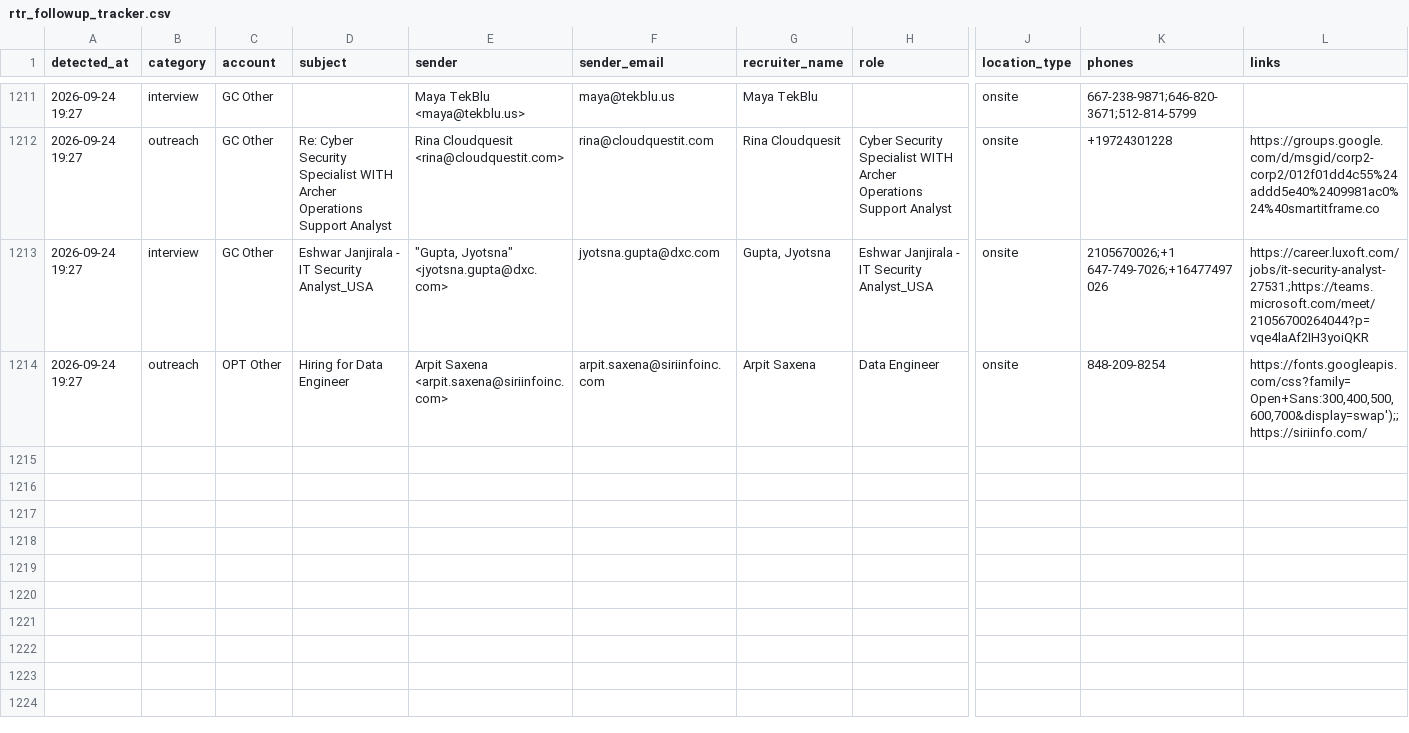
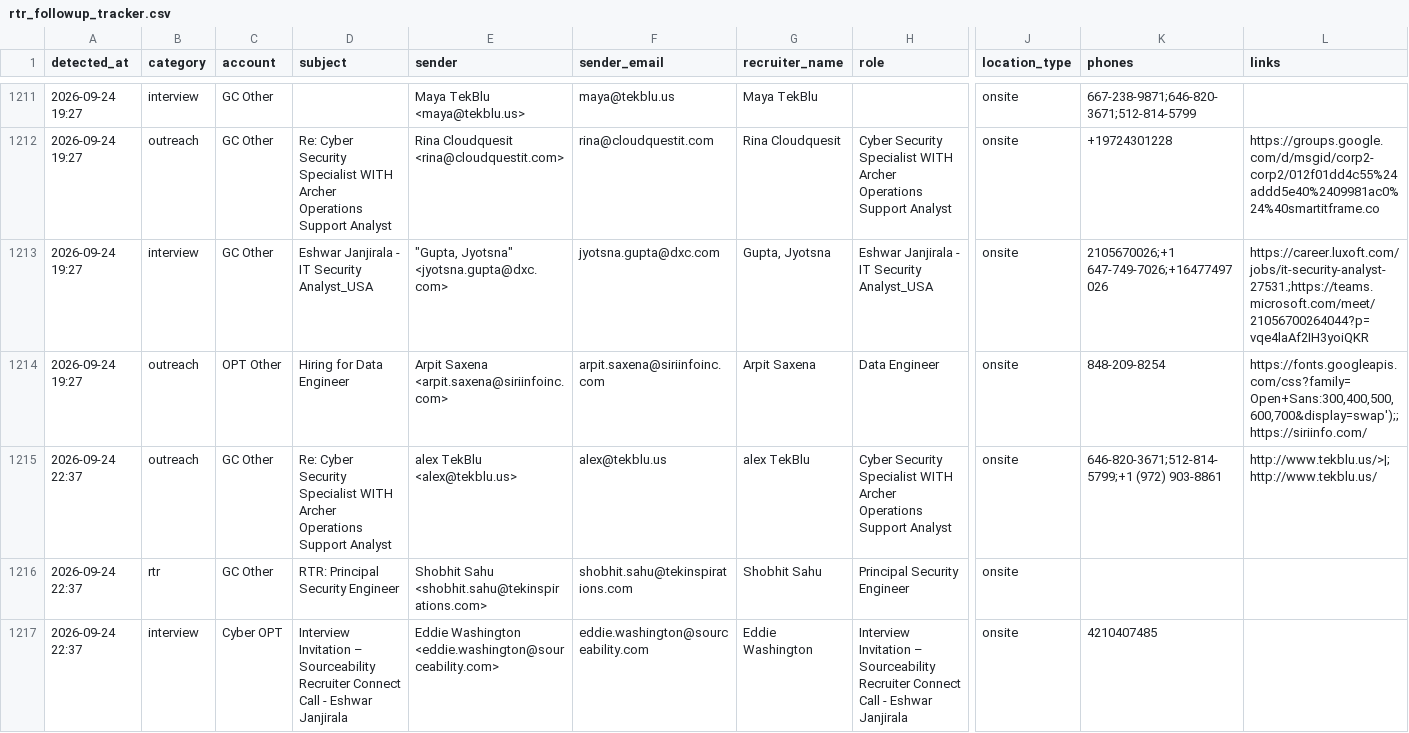
Before and after one commit to eshwarjay0-delS/gmail-watcher, a CSV file: data/rtr_followup_tracker.csv, drawn as a sheet; only a part is shown, gaps mark what is left out; rows hold the shown columns only; the diff names each change by its address in the sheet, - before the commit and + after, or states it on an @@ line.

```diff
--- a/data/rtr_followup_tracker.csv
+++ b/data/rtr_followup_tracker.csv
+row 1215: 2026-09-24 22:37 | outreach | GC Other | Re: Cyber Security Specialist WITH Archer Operations Support Analyst | alex TekBlu <alex@tekblu.us> | alex@tekblu.us | alex TekBlu | Cyber Security Specialist WITH Archer Operations Support Analyst | onsite | 646-820-3671;512-814-5799;+1 (972) 903-8861 | http://www.tekblu.us/>|;http://www.tekblu.us/
+row 1216: 2026-09-24 22:37 | rtr | GC Other | RTR: Principal Security Engineer | Shobhit Sahu <shobhit.sahu@tekinspirations.com> | shobhit.sahu@tekinspirations.com | Shobhit Sahu | Principal Security Engineer | onsite
+row 1217: 2026-09-24 22:37 | interview | Cyber OPT | Interview Invitation – Sourceability Recruiter Connect Call - Eshwar Janjirala | Eddie Washington <eddie.washington@sourceability.com> | eddie.washington@sourceability.com | Eddie Washington | Interview Invitation – Sourceability Recruiter Connect Call - Eshwar Janjirala | onsite | 4210407485
```
Also changed, not shown: 3 other files.
